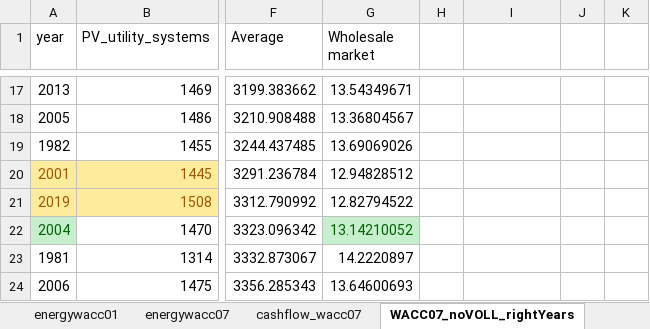
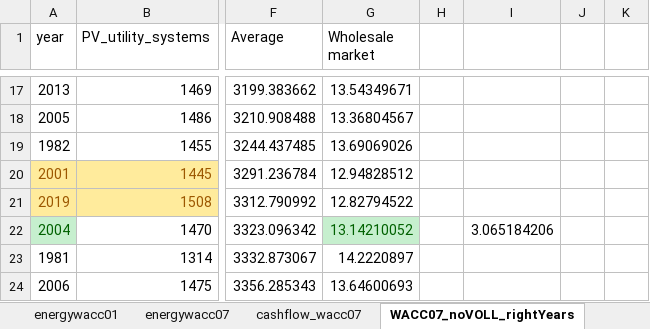
Before and after one commit to TradeRES/toolbox-amiris-emlab, an Excel workbook: data/Analysis/Weather_years_analysis.xlsx, sheet WACC07_noVOLL_rightYears, drawn as a sheet; only a part is shown, gaps mark what is left out; values as stored, in another font and other column widths than the file's, no borders; conditional formats not drawn; 1 other sheet too large or unreadable and not compared; the diff names each change by its address in the sheet, - before the commit and + after, or states it on an @@ line.

Commit message:
data

```diff
--- a/data/Analysis/Weather_years_analysis.xlsx (sheet WACC07_noVOLL_rightYears)
+++ b/data/Analysis/Weather_years_analysis.xlsx (sheet WACC07_noVOLL_rightYears)
-I22: (empty)
+I22: 3.065184206
```
Also changed, not shown: 2 other files.
